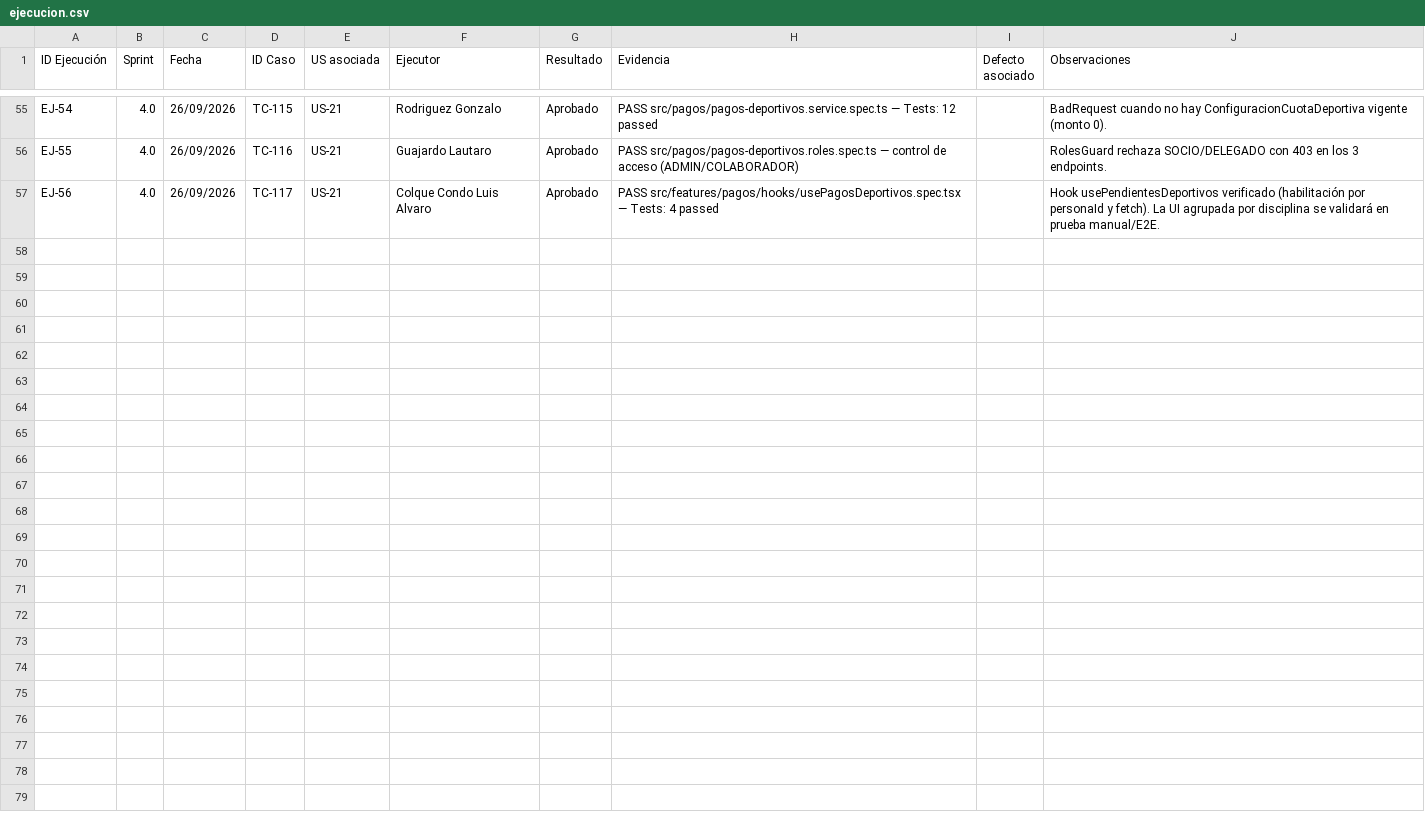
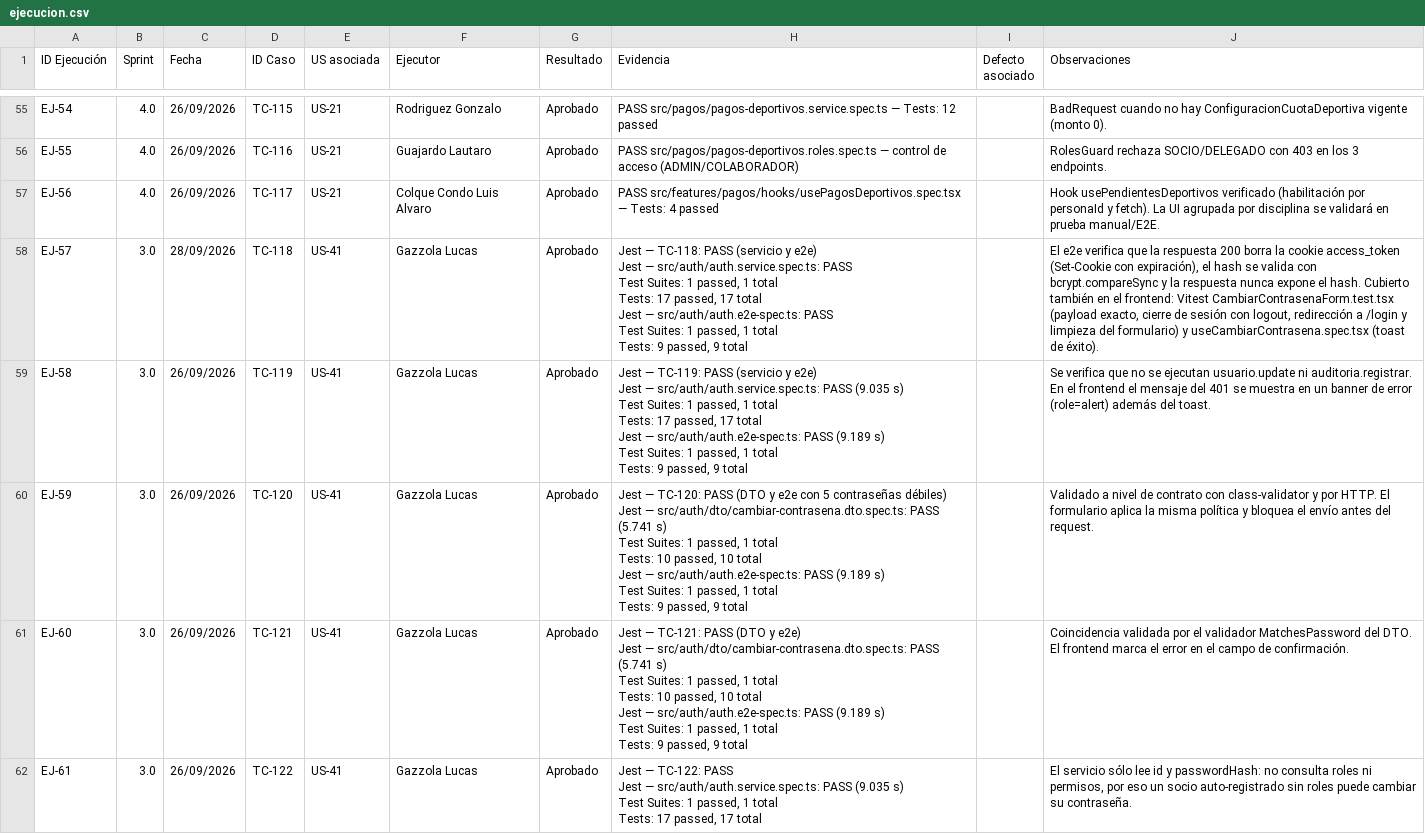
Before and after one commit to lucasgazzola/socialclub-backend, a CSV file: docs/exportables/ejecucion.csv, drawn as a sheet; only a part is shown, gaps mark what is left out; ↵ is a line break in a cell; the diff covers the shown part only; the diff names each change by its address in the sheet, - before the commit and + after, or states it on an @@ line.

Commit message:
feat[US-41]: Cambio de contrasena del usuario autenticado
Endpoint PATCH /auth/cambiar-contrasena con DTO de validacion, hashing con bcrypt y registro en auditoria. Documenta casos TC-118 a TC-127 y ejecuciones EJ-57 a EJ-66 en exportables del plan de testing.

```diff
--- a/docs/exportables/ejecucion.csv
+++ b/docs/exportables/ejecucion.csv
+row 58: EJ-57 | 3.0 | 28/09/2026 | TC-118 | US-41 | Gazzola Lucas | Aprobado | Jest — TC-118: PASS (servicio y e2e) ↵ Jest — src/auth/auth.service.spec.ts: PASS ↵ Test Suites: 1 passed, 1 total ↵ Tests: 17 passed, 17 total ↵ Jest — src/auth/auth.e2e-spec.ts: PASS ↵ Test Suites: 1 passed, 1 total ↵ Tests: 9 passed, 9 total |  | El e2e verifica que la respuesta 200 borra la cookie access_token (Set-Cookie con expiración), el hash se valida con bcrypt.compareSync y la respuesta nunca expone el hash. Cubierto también en el frontend: Vitest CambiarContrasenaForm.test.tsx (payload exacto, cierre de sesión con logout, redirección a /login y limpieza del formulario) y useCambiarContrasena.spec.tsx (toast de éxito).
+row 59: EJ-58 | 3.0 | 26/09/2026 | TC-119 | US-41 | Gazzola Lucas | Aprobado | Jest — TC-119: PASS (servicio y e2e) ↵ Jest — src/auth/auth.service.spec.ts: PASS (9.035 s) ↵ Test Suites: 1 passed, 1 total ↵ Tests: 17 passed, 17 total ↵ Jest — src/auth/auth.e2e-spec.ts: PASS (9.189 s) ↵ Test Suites: 1 passed, 1 total ↵ Tests: 9 passed, 9 total |  | Se verifica que no se ejecutan usuario.update ni auditoria.registrar. En el frontend el mensaje del 401 se muestra en un banner de error (role=alert) además del toast.
+row 60: EJ-59 | 3.0 | 26/09/2026 | TC-120 | US-41 | Gazzola Lucas | Aprobado | Jest — TC-120: PASS (DTO y e2e con 5 contraseñas débiles) ↵ Jest — src/auth/dto/cambiar-contrasena.dto.spec.ts: PASS (5.741 s) ↵ Test Suites: 1 passed, 1 total ↵ Tests: 10 passed, 10 total ↵ Jest — src/auth/auth.e2e-spec.ts: PASS (9.189 s) ↵ Test Suites: 1 passed, 1 total ↵ Tests: 9 passed, 9 total |  | Validado a nivel de contrato con class-validator y por HTTP. El formulario aplica la misma política y bloquea el envío antes del request.
+row 61: EJ-60 | 3.0 | 26/09/2026 | TC-121 | US-41 | Gazzola Lucas | Aprobado | Jest — TC-121: PASS (DTO y e2e) ↵ Jest — src/auth/dto/cambiar-contrasena.dto.spec.ts: PASS (5.741 s) ↵ Test Suites: 1 passed, 1 total ↵ Tests: 10 passed, 10 total ↵ Jest — src/auth/auth.e2e-spec.ts: PASS (9.189 s) ↵ Test Suites: 1 passed, 1 total ↵ Tests: 9 passed, 9 total |  | Coincidencia validada por el validador MatchesPassword del DTO. El frontend marca el error en el campo de confirmación.
+row 62: EJ-61 | 3.0 | 26/09/2026 | TC-122 | US-41 | Gazzola Lucas | Aprobado | Jest — TC-122: PASS ↵ Jest — src/auth/auth.service.spec.ts: PASS (9.035 s) ↵ Test Suites: 1 passed, 1 total ↵ Tests: 17 passed, 17 total |  | El servicio sólo lee id y passwordHash: no consulta roles ni permisos, por eso un socio auto-registrado sin roles puede cambiar su contraseña.
```
Also changed, not shown: 5 added rows elsewhere in this file, docs/exportables/casos-prueba-para-pegar.tsv, docs/exportables/ejecucion-para-pegar.tsv, 13 other files.
